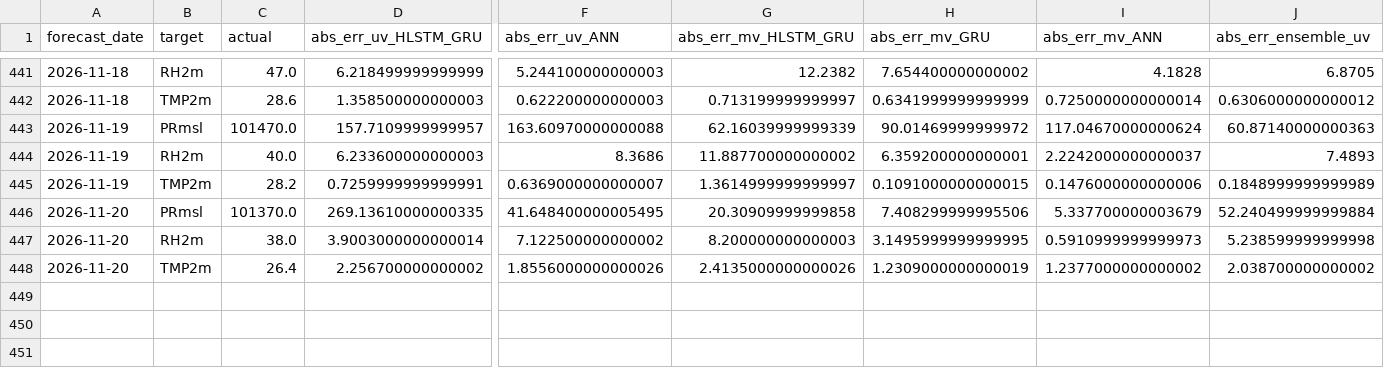
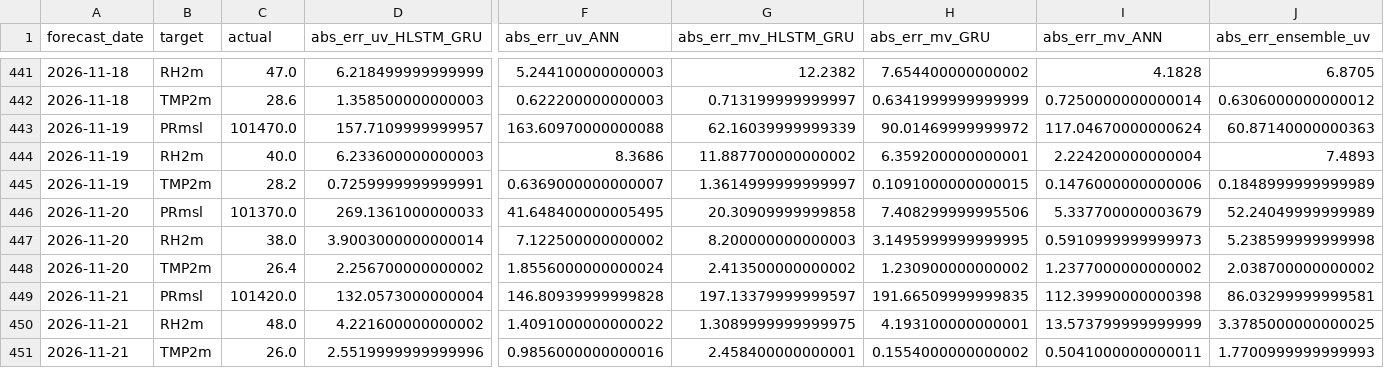
Before and after one commit to souravk03/openmeteo-live-forecast-v2, a CSV file: data/om/Mumbai/logs/accuracy_log.csv, drawn as a sheet; only a part is shown, gaps mark what is left out; rows hold the shown columns only; the diff names each change by its address in the sheet, - before the commit and + after, or states it on an @@ line.

Commit message:
[Mumbai] accuracy_log.csv 2026-11-21

```diff
--- a/data/om/Mumbai/logs/accuracy_log.csv
+++ b/data/om/Mumbai/logs/accuracy_log.csv
-I444 (abs_err_mv_ANN): 2.2242000000000037
+I444 (abs_err_mv_ANN): 2.224200000000004
-D446 (abs_err_uv_HLSTM_GRU): 269.13610000000335
+D446 (abs_err_uv_HLSTM_GRU): 269.1361000000033
-J446 (abs_err_ensemble_uv): 52.240499999999884
+J446 (abs_err_ensemble_uv): 52.24049999999989
-F448 (abs_err_uv_ANN): 1.8556000000000026
+F448 (abs_err_uv_ANN): 1.8556000000000024
-G448 (abs_err_mv_HLSTM_GRU): 2.4135000000000026
+G448 (abs_err_mv_HLSTM_GRU): 2.413500000000002
-H448 (abs_err_mv_GRU): 1.2309000000000019
+H448 (abs_err_mv_GRU): 1.230900000000002
+row 449: 2026-11-21 | PRmsl | 101420.0 | 132.0573000000004 | 146.80939999999828 | 197.13379999999597 | 191.66509999999835 | 112.39990000000398 | 86.03299999999581
+row 450: 2026-11-21 | RH2m | 48.0 | 4.221600000000002 | 1.4091000000000022 | 1.3089999999999975 | 4.193100000000001 | 13.573799999999999 | 3.3785000000000025
+row 451: 2026-11-21 | TMP2m | 26.0 | 2.5519999999999996 | 0.9856000000000016 | 2.458400000000001 | 0.1554000000000002 | 0.5041000000000011 | 1.7700999999999993
```
